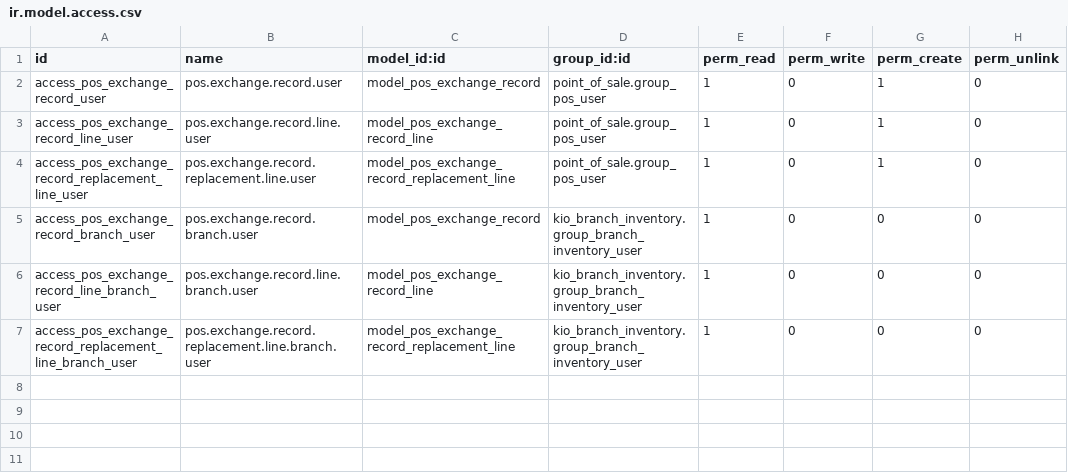
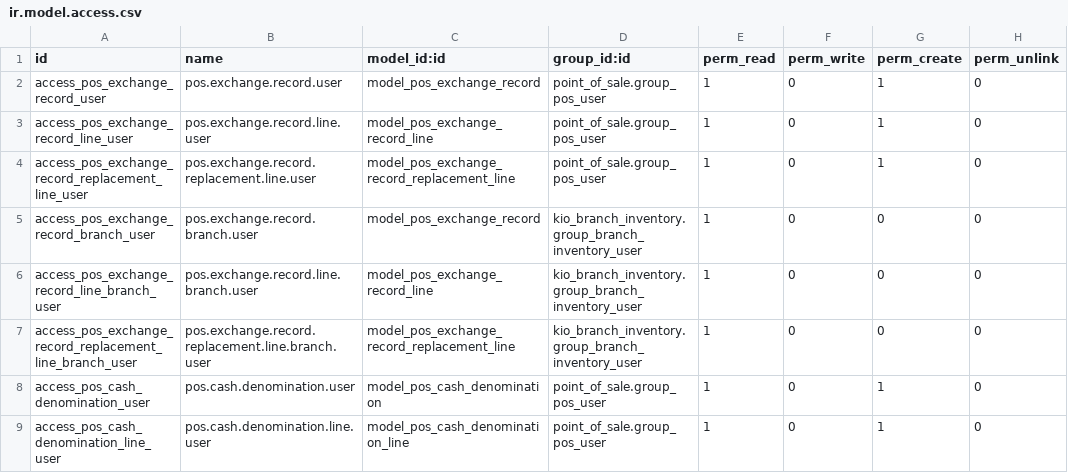
Before and after one commit to RAKIB6348/kio_pos_product_exchange, a CSV file: security/ir.model.access.csv, drawn as a sheet.

Commit message:
Add POS cash denomination ORM saving and backend views

```diff
--- a/security/ir.model.access.csv
+++ b/security/ir.model.access.csv
@@ -7 +7,3 @@ access_pos_exchange_record_line_branch_user,pos.exchange.record.line.branch.user
 access_pos_exchange_record_replacement_line_branch_user,pos.exchange.record.replacement.line.branch.user,model_pos_exchange_record_replacement_line,kio_branch_inventory.group_branch_inventory_user,1,0,0,0
+access_pos_cash_denomination_user,pos.cash.denomination.user,model_pos_cash_denomination,point_of_sale.group_pos_user,1,0,1,0
+access_pos_cash_denomination_line_user,pos.cash.denomination.line.user,model_pos_cash_denomination_line,point_of_sale.group_pos_user,1,0,1,0
```
Also changed, not shown: 5 other files.
